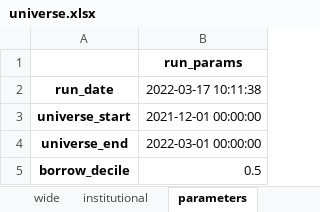
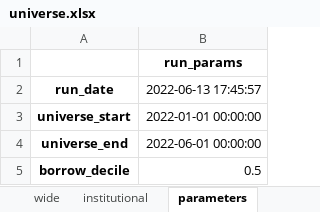
Before and after one commit to hhchhchhchhc/DynamicHedgeBacktest, an Excel workbook: DerivativeArbitrage/Runtime/configs/universe.xlsx, sheet parameters, drawn as a sheet; values as stored, in another font and other column widths than the file's, no borders; the diff names each change by its address in the sheet, - before the commit and + after, or states it on an @@ line.

```diff
--- a/DerivativeArbitrage/Runtime/configs/universe.xlsx (sheet parameters)
+++ b/DerivativeArbitrage/Runtime/configs/universe.xlsx (sheet parameters)
-B2: 2022-03-17 10:11:38
+B2: 2022-06-13 17:45:57
-B3: 2021-12-01 00:00:00
+B3: 2022-01-01 00:00:00
-B4: 2022-03-01 00:00:00
+B4: 2022-06-01 00:00:00
```
Also changed, not shown: sheet max, sheet wide, sheet institutional, 4 other files.
